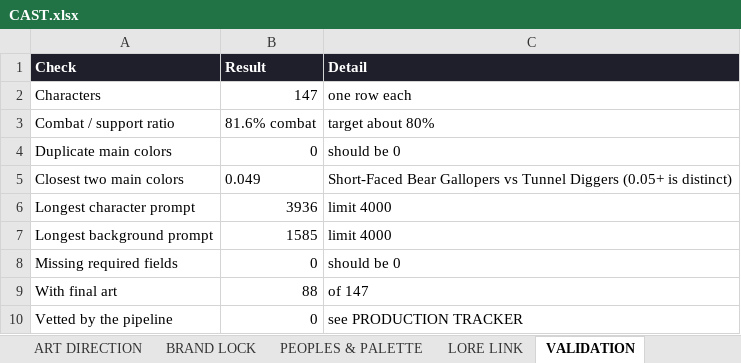
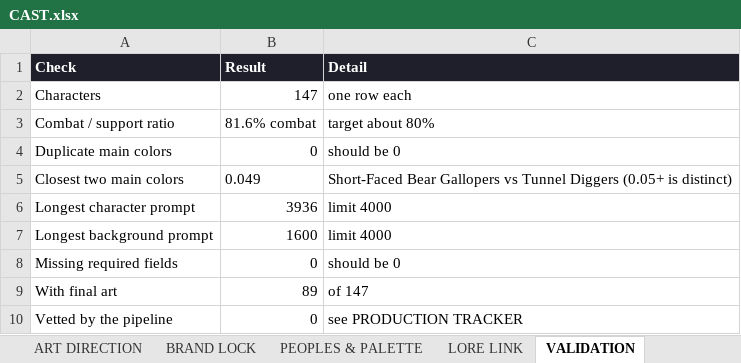
Before and after one commit to JHGruver/NewerDarkAges, an Excel workbook: CAST.xlsx, sheet VALIDATION, drawn as a sheet; values as stored, in another font and other column widths than the file's, no borders; the diff names each change by its address in the sheet, - before the commit and + after, or states it on an @@ line.

```diff
--- a/CAST.xlsx (sheet VALIDATION)
+++ b/CAST.xlsx (sheet VALIDATION)
-B7 (Result): 1585
+B7 (Result): 1600
-B9 (Result): 88
+B9 (Result): 89
```
Also changed, not shown: sheet Character Art Roster, sheet PRODUCTION TRACKER, sheet START HERE, 9 other files.
